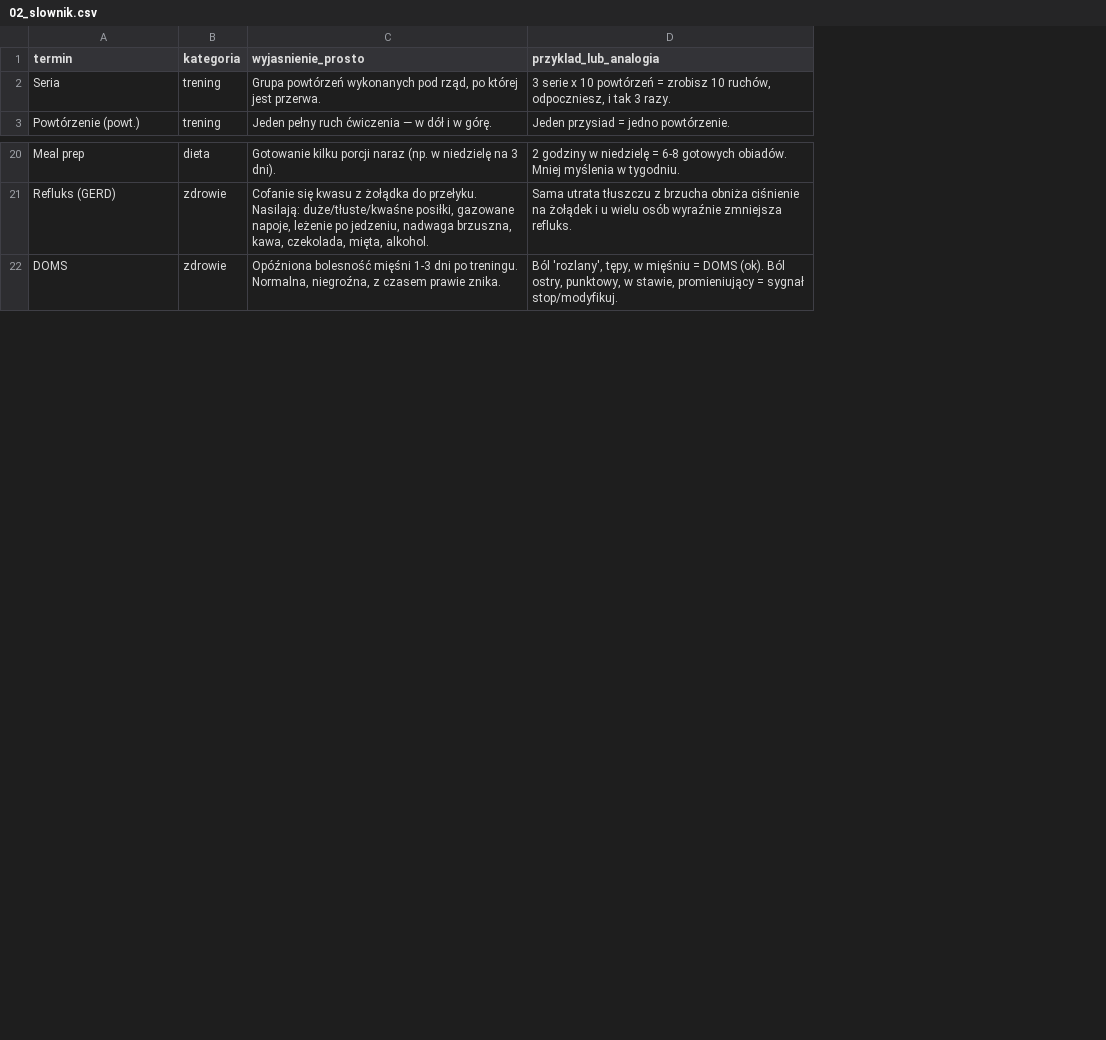
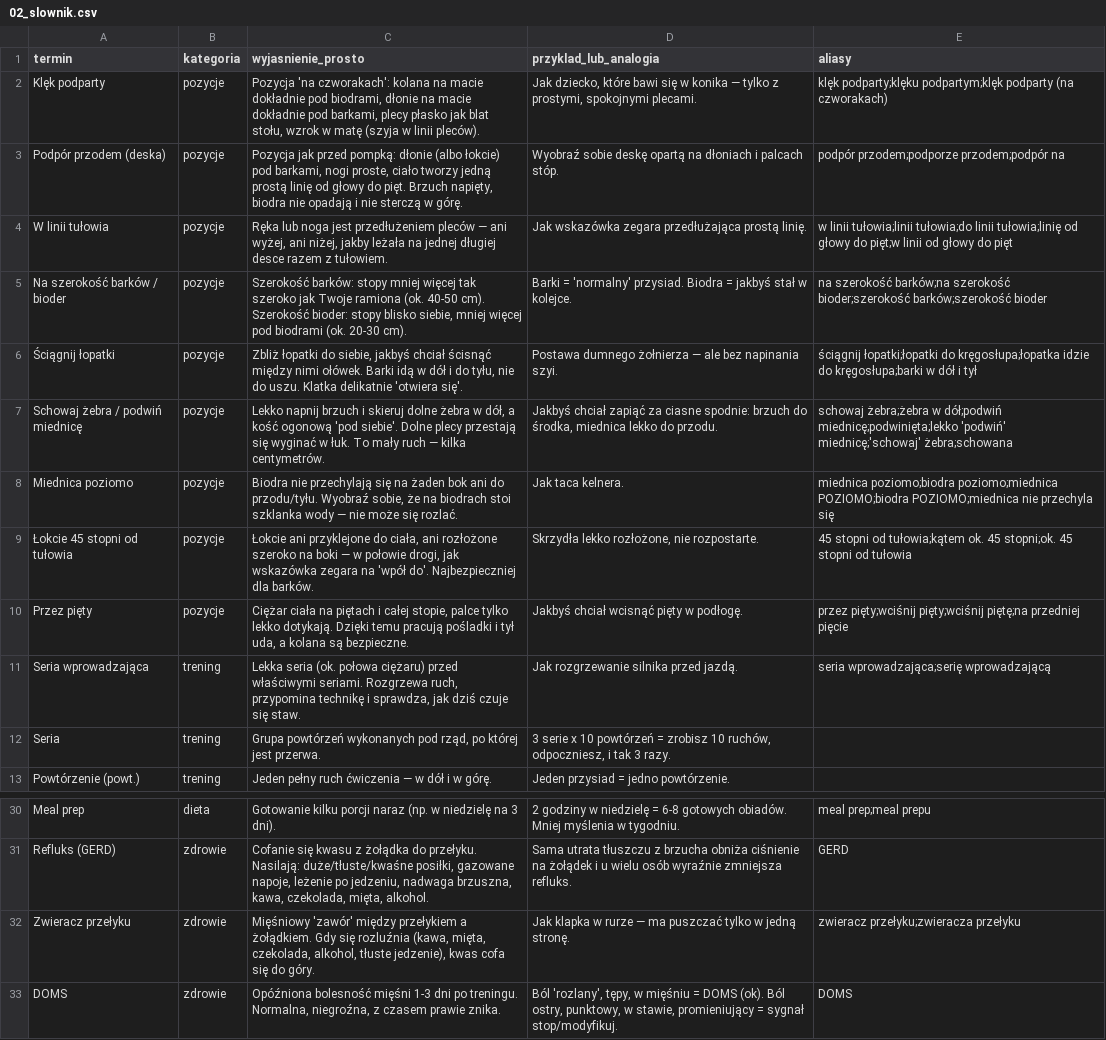
Before and after one commit to ddrydzewski/HealthFun, a CSV file: data/02_slownik.csv, drawn as a sheet; only a part is shown, gaps mark what is left out; the diff names each change by its address in the sheet, - before the commit and + after, or states it on an @@ line.

Commit message:
Plan posiłków edytowalny (zamiana/własne), tryb prosty domyślnie, 'czego nie jem', zakupy generowane z planu, klikalny słownik w ćwiczeniach, przerwy biurowe pn-pt, łagodniejszy język

```diff
--- a/data/02_slownik.csv
+++ b/data/02_slownik.csv
+column E (aliasy), rows 30-31: meal prep;meal prepu | GERD; row 33: DOMS
+row 2: Klęk podparty | pozycje | Pozycja 'na czworakach': kolana na macie dokładnie pod biodrami, dłonie na macie dokładnie pod barkami, plecy płasko jak blat stołu, wzrok w matę (szyja w linii pleców). | Jak dziecko, które bawi się w konika — tylko z prostymi, spokojnymi plecami. | klęk podparty;klęku podpartym;klęk podparty (na czworakach)
+row 3: Podpór przodem (deska) | pozycje | Pozycja jak przed pompką: dłonie (albo łokcie) pod barkami, nogi proste, ciało tworzy jedną prostą linię od głowy do pięt. Brzuch napięty, biodra nie opadają i nie sterczą w górę. | Wyobraź sobie deskę opartą na dłoniach i palcach stóp. | podpór przodem;podporze przodem;podpór na
+row 4: W linii tułowia | pozycje | Ręka lub noga jest przedłużeniem pleców — ani wyżej, ani niżej, jakby leżała na jednej długiej desce razem z tułowiem. | Jak wskazówka zegara przedłużająca prostą linię. | w linii tułowia;linii tułowia;do linii tułowia;linię od głowy do pięt;w linii od głowy do pięt
+row 5: Na szerokość barków / bioder | pozycje | Szerokość barków: stopy mniej więcej tak szeroko jak Twoje ramiona (ok. 40-50 cm). Szerokość bioder: stopy blisko siebie, mniej więcej pod biodrami (ok. 20-30 cm). | Barki = 'normalny' przysiad. Biodra = jakbyś stał w kolejce. | na szerokość barków;na szerokość bioder;szerokość barków;szerokość bioder
+row 6: Ściągnij łopatki | pozycje | Zbliż łopatki do siebie, jakbyś chciał ścisnąć między nimi ołówek. Barki idą w dół i do tyłu, nie do uszu. Klatka delikatnie 'otwiera się'. | Postawa dumnego żołnierza — ale bez napinania szyi. | ściągnij łopatki;łopatki do kręgosłupa;łopatka idzie do kręgosłupa;barki w dół i tył
+row 7: Schowaj żebra / podwiń miednicę | pozycje | Lekko napnij brzuch i skieruj dolne żebra w dół, a kość ogonową 'pod siebie'. Dolne plecy przestają się wyginać w łuk. To mały ruch — kilka centymetrów. | Jakbyś chciał zapiąć za ciasne spodnie: brzuch do środka, miednica lekko do przodu. | schowaj żebra;żebra w dół;podwiń miednicę;podwinięta;lekko 'podwiń' miednicę;'schowaj' żebra;schowana
+row 8: Miednica poziomo | pozycje | Biodra nie przechylają się na żaden bok ani do przodu/tyłu. Wyobraź sobie, że na biodrach stoi szklanka wody — nie może się rozlać. | Jak taca kelnera. | miednica poziomo;biodra poziomo;miednica POZIOMO;biodra POZIOMO;miednica nie przechyla się
+row 9: Łokcie 45 stopni od tułowia | pozycje | Łokcie ani przyklejone do ciała, ani rozłożone szeroko na boki — w połowie drogi, jak wskazówka zegara na 'wpół do'. Najbezpieczniej dla barków. | Skrzydła lekko rozłożone, nie rozpostarte. | 45 stopni od tułowia;kątem ok. 45 stopni;ok. 45 stopni od tułowia
+row 10: Przez pięty | pozycje | Ciężar ciała na piętach i całej stopie, palce tylko lekko dotykają. Dzięki temu pracują pośladki i tył uda, a kolana są bezpieczne. | Jakbyś chciał wcisnąć pięty w podłogę. | przez pięty;wciśnij pięty;wciśnij piętę;na przedniej pięcie
+row 11: Seria wprowadzająca | trening | Lekka seria (ok. połowa ciężaru) przed właściwymi seriami. Rozgrzewa ruch, przypomina technikę i sprawdza, jak dziś czuje się staw. | Jak rozgrzewanie silnika przed jazdą. | seria wprowadzająca;serię wprowadzającą
+row 32: Zwieracz przełyku | zdrowie | Mięśniowy 'zawór' między przełykiem a żołądkiem. Gdy się rozluźnia (kawa, mięta, czekolada, alkohol, tłuste jedzenie), kwas cofa się do góry. | Jak klapka w rurze — ma puszczać tylko w jedną stronę. | zwieracz przełyku;zwieracza przełyku
```
Also changed, not shown: data/00_indeks.csv, data/07_przepisy.csv, 14 other files.
